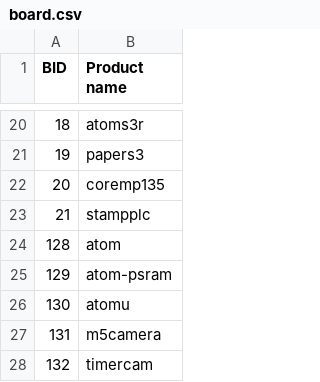
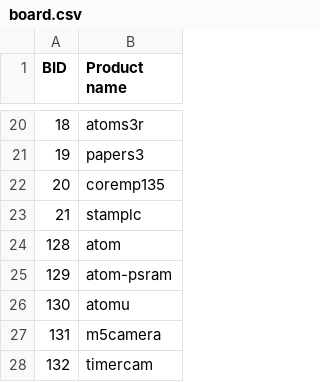
Before and after one commit to m5stack/m5stack-board-id, a CSV file: board.csv, drawn as a sheet; only a part is shown, gaps mark what is left out.

Commit message:
stampplc rename as stamplc

```diff
--- a/board.csv
+++ b/board.csv
@@ -22,3 +22,3 @@ BID ,Product name
  20 ,coremp135
- 21 ,stampplc
+ 21 ,stamplc
 128 ,atom
```
